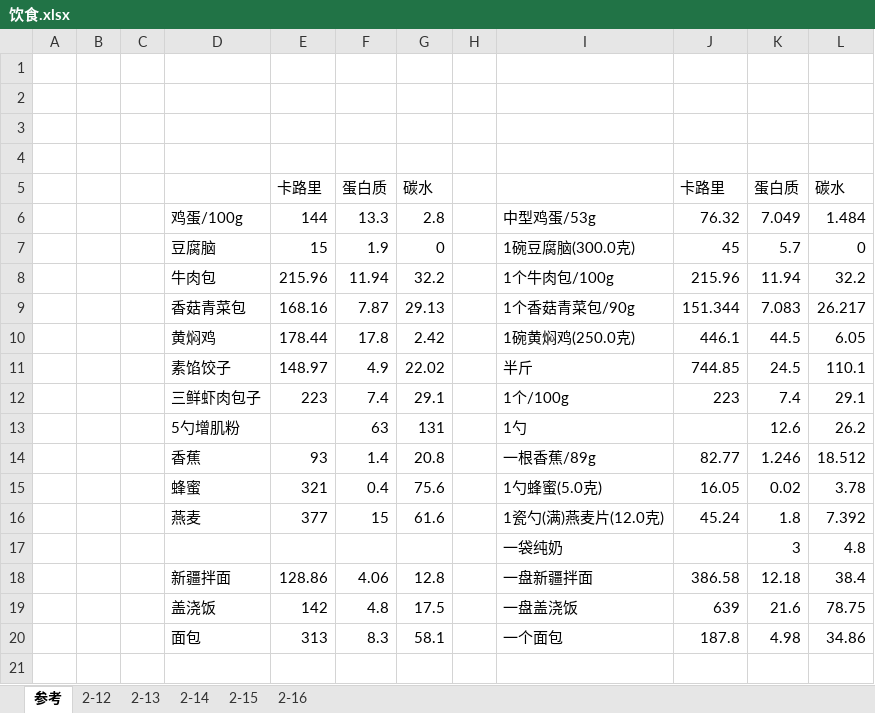
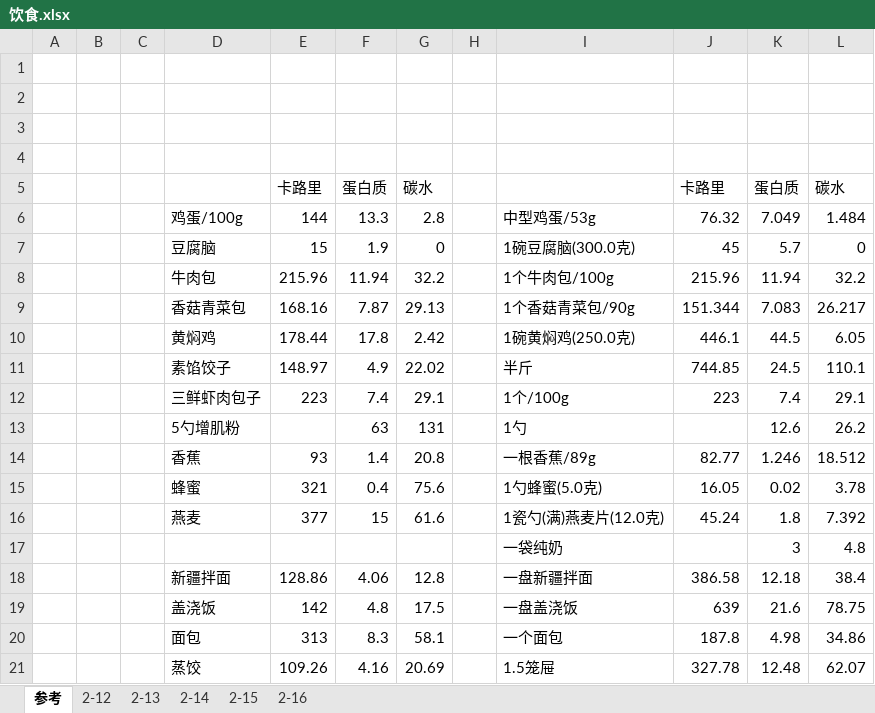
Before and after one commit to shadowlaser/fitness, an Excel workbook: log/饮食.xlsx, sheet 参考, drawn as a sheet; values as stored, in another font and other column widths than the file's, no borders; the diff names each change by its address in the sheet, - before the commit and + after, or states it on an @@ line.

```diff
--- a/log/饮食.xlsx (sheet 参考)
+++ b/log/饮食.xlsx (sheet 参考)
+row 21:  |  |  | 蒸饺 | 109.26 | 4.16 | 20.69 |  | 1.5笼屉 | 327.78 | 12.48 | 62.07
```
Also changed, not shown: sheet 2-16, 2 other files.
